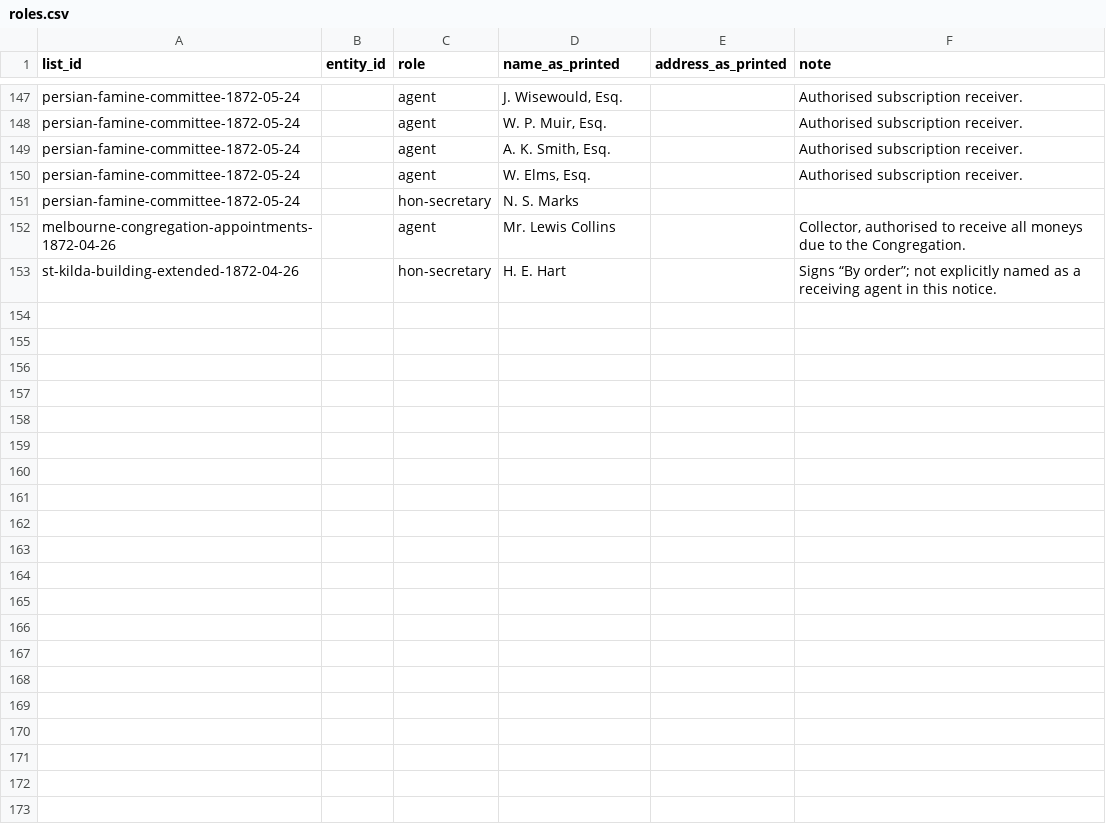
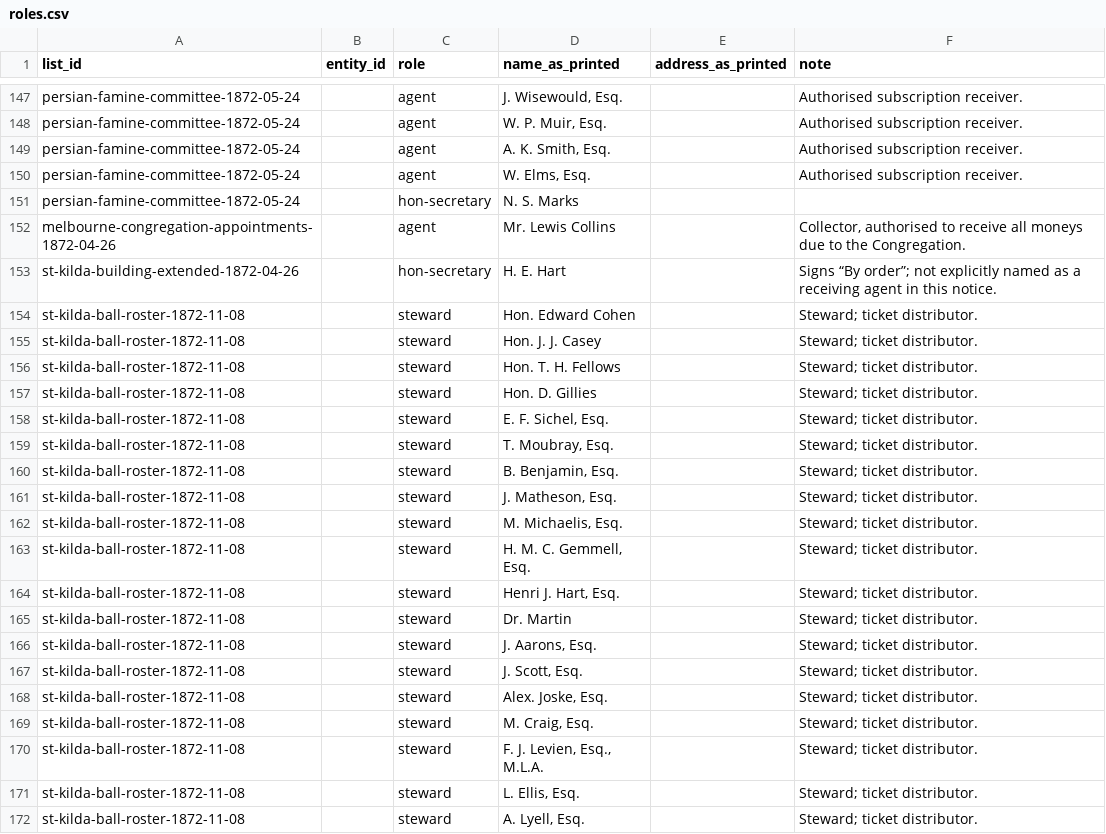
Before and after one commit to judaicadh/listsexplorer, a CSV file: data/roles.csv, drawn as a sheet; only a part is shown, gaps mark what is left out; the diff covers the shown part only.

```diff
--- a/data/roles.csv
+++ b/data/roles.csv
@@ -153 +153,20 @@ melbourne-congregation-appointments-1872-04-26,,agent,Mr. Lewis Collins,,"Collec
 st-kilda-building-extended-1872-04-26,,hon-secretary,H. E. Hart,,Signs “By order”; not explicitly named as a receiving agent in this notice.
+st-kilda-ball-roster-1872-11-08,,steward,Hon. Edward Cohen,,Steward; ticket distributor.
+st-kilda-ball-roster-1872-11-08,,steward,Hon. J. J. Casey,,Steward; ticket distributor.
+st-kilda-ball-roster-1872-11-08,,steward,Hon. T. H. Fellows,,Steward; ticket distributor.
+st-kilda-ball-roster-1872-11-08,,steward,Hon. D. Gillies,,Steward; ticket distributor.
+st-kilda-ball-roster-1872-11-08,,steward,"E. F. Sichel, Esq.",,Steward; ticket distributor.
+st-kilda-ball-roster-1872-11-08,,steward,"T. Moubray, Esq.",,Steward; ticket distributor.
+st-kilda-ball-roster-1872-11-08,,steward,"B. Benjamin, Esq.",,Steward; ticket distributor.
+st-kilda-ball-roster-1872-11-08,,steward,"J. Matheson, Esq.",,Steward; ticket distributor.
+st-kilda-ball-roster-1872-11-08,,steward,"M. Michaelis, Esq.",,Steward; ticket distributor.
+st-kilda-ball-roster-1872-11-08,,steward,"H. M. C. Gemmell, Esq.",,Steward; ticket distributor.
+st-kilda-ball-roster-1872-11-08,,steward,"Henri J. Hart, Esq.",,Steward; ticket distributor.
+st-kilda-ball-roster-1872-11-08,,steward,Dr. Martin,,Steward; ticket distributor.
+st-kilda-ball-roster-1872-11-08,,steward,"J. Aarons, Esq.",,Steward; ticket distributor.
+st-kilda-ball-roster-1872-11-08,,steward,"J. Scott, Esq.",,Steward; ticket distributor.
+st-kilda-ball-roster-1872-11-08,,steward,"Alex. Joske, Esq.",,Steward; ticket distributor.
+st-kilda-ball-roster-1872-11-08,,steward,"M. Craig, Esq.",,Steward; ticket distributor.
+st-kilda-ball-roster-1872-11-08,,steward,"F. J. Levien, Esq., M.L.A.",,Steward; ticket distributor.
+st-kilda-ball-roster-1872-11-08,,steward,"L. Ellis, Esq.",,Steward; ticket distributor.
+st-kilda-ball-roster-1872-11-08,,steward,"A. Lyell, Esq.",,Steward; ticket distributor.
```
Also changed, not shown: 36 added rows elsewhere in this file, data/lists.csv, 13 other files.
